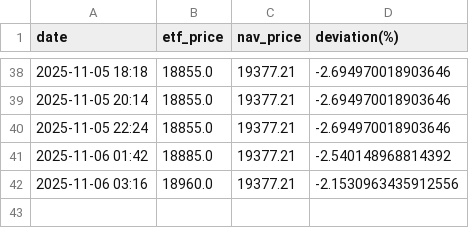
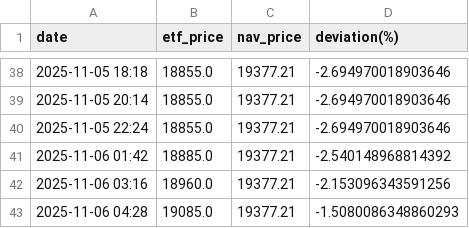
Before and after one commit to Soggy-Koala/etf-deviation-tracker, a CSV file: gold_deviation_log.csv, drawn as a sheet; only a part is shown, gaps mark what is left out.

```diff
--- a/gold_deviation_log.csv
+++ b/gold_deviation_log.csv
@@ -41,2 +41,3 @@ date,etf_price,nav_price,deviation(%)
 2025-11-06 01:42,18885.0,19377.21,-2.540148968814392
-2025-11-06 03:16,18960.0,19377.21,-2.1530963435912556
+2025-11-06 03:16,18960.0,19377.21,-2.153096343591256
+2025-11-06 04:28,19085.0,19377.21,-1.5080086348860293
```
Also changed, not shown: 1 other file.
